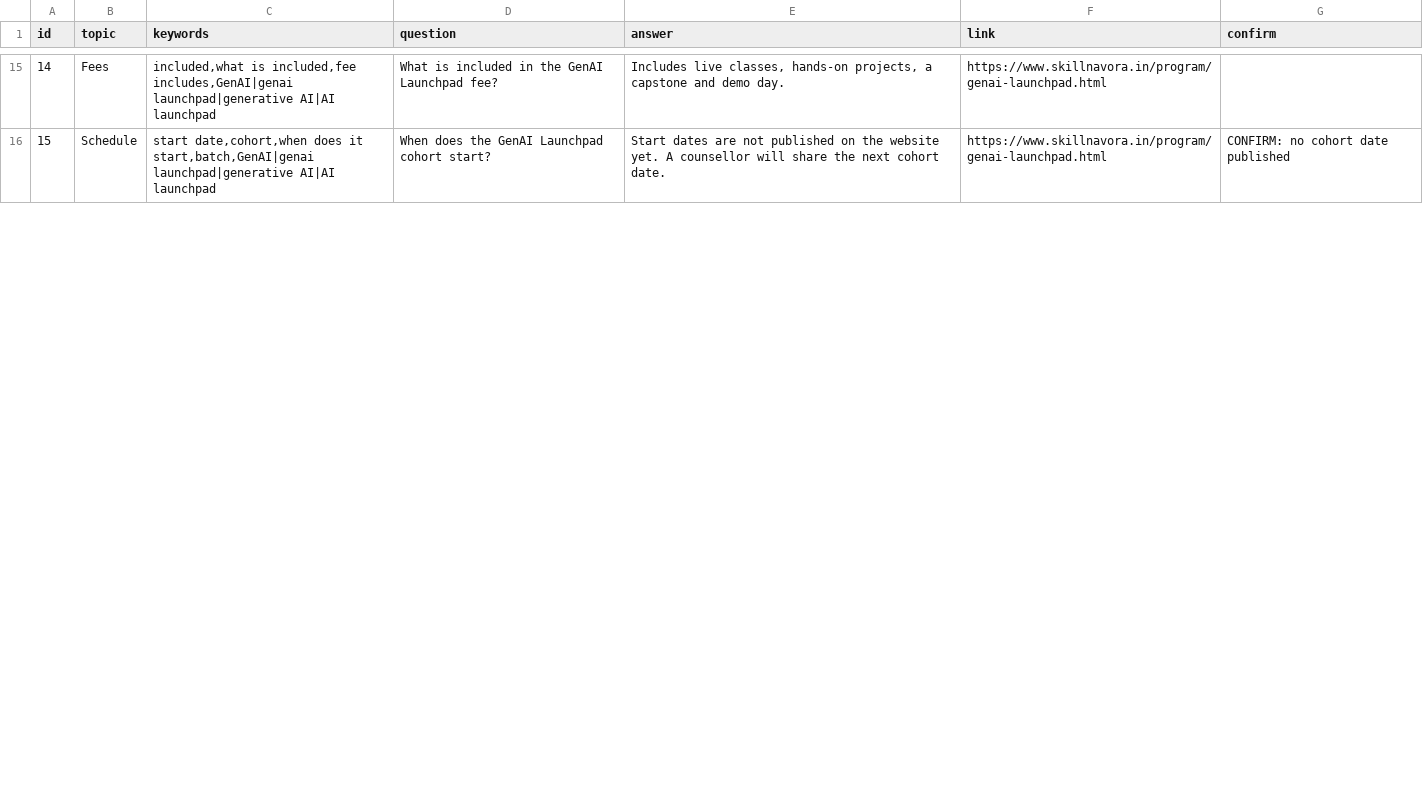
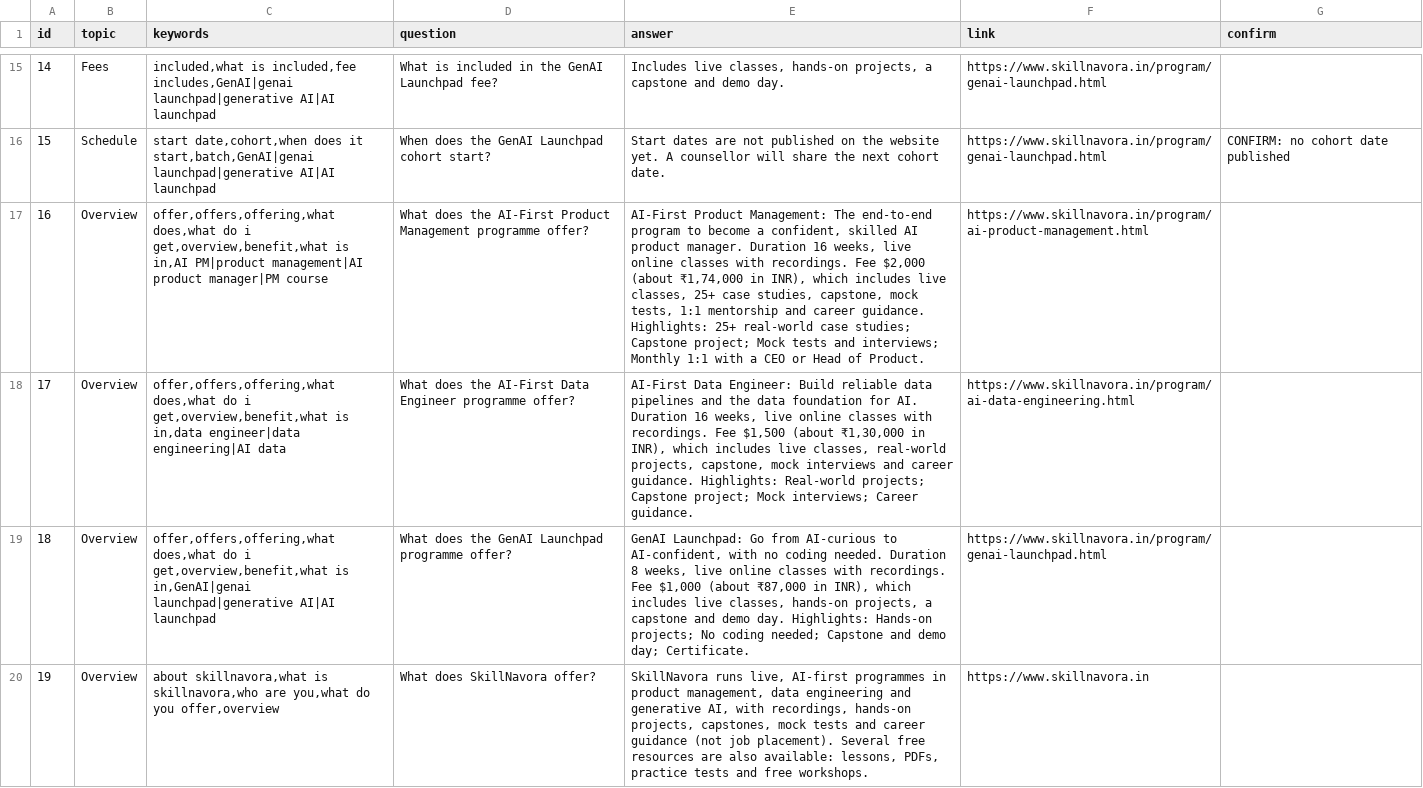
Before and after one commit to varunkumar1989/Skillnavora, a CSV file: whatsapp-agent/knowledge_qa.csv, drawn as a sheet; only a part is shown, gaps mark what is left out; the diff covers the shown part only; the diff names each change by its address in the sheet, - before the commit and + after, or states it on an @@ line.

```diff
--- a/whatsapp-agent/knowledge_qa.csv
+++ b/whatsapp-agent/knowledge_qa.csv
+row 17: 16 | Overview | offer,offers,offering,what does,what do i get,overview,benefit,what is in,AI PM|product management|AI product manager|PM course | What does the AI-First Product Management programme offer? | AI-First Product Management: The end-to-end program to become a confident, skilled AI product manager. Duration 16 weeks, live online classes with recordings. Fee $2,000 (about ₹1,74,000 in INR), which includes live classes, 25+ case studies, capstone, mock tests, 1:1 mentorship and career guidance. Highlights: 25+ real-world case studies; Capstone project; Mock tests and interviews; Monthly 1:1 with a CEO or Head of Product. | https://www.skillnavora.in/program/ai-product-management.html
+row 18: 17 | Overview | offer,offers,offering,what does,what do i get,overview,benefit,what is in,data engineer|data engineering|AI data | What does the AI-First Data Engineer programme offer? | AI-First Data Engineer: Build reliable data pipelines and the data foundation for AI. Duration 16 weeks, live online classes with recordings. Fee $1,500 (about ₹1,30,000 in INR), which includes live classes, real-world projects, capstone, mock interviews and career guidance. Highlights: Real-world projects; Capstone project; Mock interviews; Career guidance. | https://www.skillnavora.in/program/ai-data-engineering.html
+row 19: 18 | Overview | offer,offers,offering,what does,what do i get,overview,benefit,what is in,GenAI|genai launchpad|generative AI|AI launchpad | What does the GenAI Launchpad programme offer? | GenAI Launchpad: Go from AI-curious to AI-confident, with no coding needed. Duration 8 weeks, live online classes with recordings. Fee $1,000 (about ₹87,000 in INR), which includes live classes, hands-on projects, a capstone and demo day. Highlights: Hands-on projects; No coding needed; Capstone and demo day; Certificate. | https://www.skillnavora.in/program/genai-launchpad.html
+row 20: 19 | Overview | about skillnavora,what is skillnavora,who are you,what do you offer,overview | What does SkillNavora offer? | SkillNavora runs live, AI-first programmes in product management, data engineering and generative AI, with recordings, hands-on projects, capstones, mock tests and career guidance (not job placement). Several free resources are also available: lessons, PDFs, practice tests and free workshops. | https://www.skillnavora.in
```
Also changed, not shown: 2 added rows and row numbers in column A elsewhere in this file, 5 other files.
